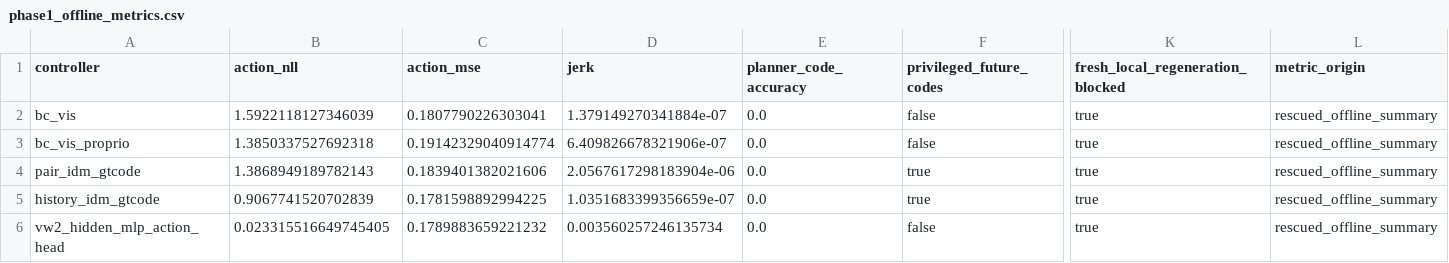
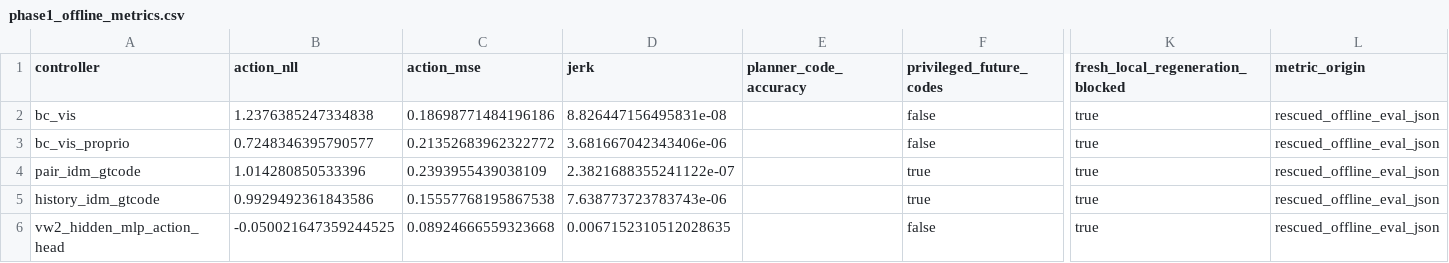
Before and after one commit to YichengDraw/videoworld2-idm-calvin-gate, a CSV file: results/phase1_offline_metrics.csv, drawn as a sheet; only a part is shown, gaps mark what is left out; the diff names each change by its address in the sheet, - before the commit and + after, or states it on an @@ line.

Commit message:
Close remaining offline metric reliability gaps

```diff
--- a/results/phase1_offline_metrics.csv
+++ b/results/phase1_offline_metrics.csv
-B2 (action_nll): 1.5922118127346039
+B2 (action_nll): 1.2376385247334838
-C2 (action_mse): 0.1807790226303041
+C2 (action_mse): 0.18698771484196186
-D2 (jerk): 1.379149270341884e-07
+D2 (jerk): 8.826447156495831e-08
-E2:E6 (planner_code_accuracy): 0.0
+E2:E6 (planner_code_accuracy): (empty)
-L2:L6 (metric_origin): rescued_offline_summary
+L2:L6 (metric_origin): rescued_offline_eval_json
-B3 (action_nll): 1.3850337527692318
+B3 (action_nll): 0.7248346395790577
-C3 (action_mse): 0.19142329040914774
+C3 (action_mse): 0.21352683962322772
-D3 (jerk): 6.409826678321906e-07
+D3 (jerk): 3.681667042343406e-06
-B4 (action_nll): 1.3868949189782143
+B4 (action_nll): 1.014280850533396
-C4 (action_mse): 0.1839401382021606
+C4 (action_mse): 0.2393955439038109
-D4 (jerk): 2.0567617298183904e-06
+D4 (jerk): 2.3821688355241122e-07
-B5 (action_nll): 0.9067741520702839
+B5 (action_nll): 0.9929492361843586
-C5 (action_mse): 0.1781598892994225
+C5 (action_mse): 0.15557768195867538
-D5 (jerk): 1.0351683399356659e-07
+D5 (jerk): 7.638773723783743e-06
-B6 (action_nll): 0.023315516649745405
+B6 (action_nll): -0.050021647359244525
-C6 (action_mse): 0.1789883659221232
+C6 (action_mse): 0.08924666559323668
-D6 (jerk): 0.003560257246135734
+D6 (jerk): 0.0067152310512028635
```
Also changed, not shown: 14 other files.
